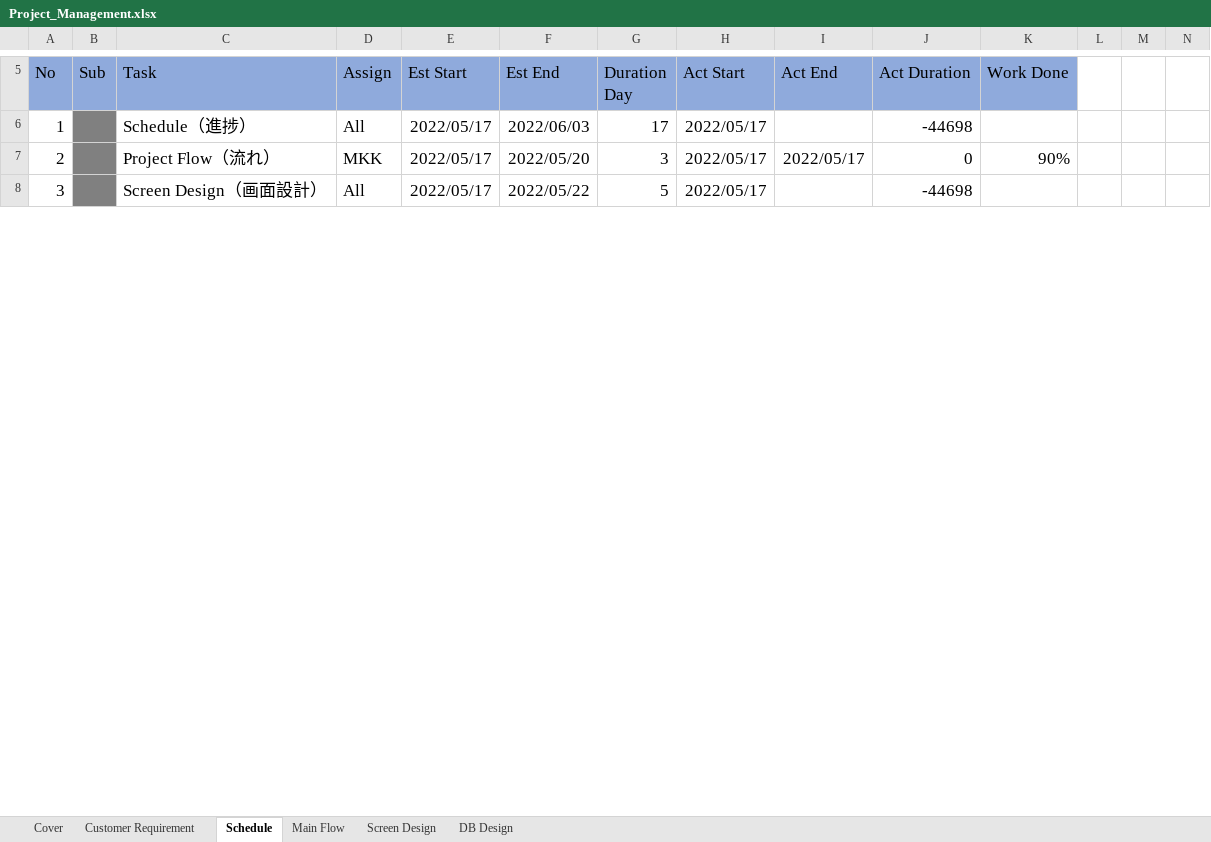
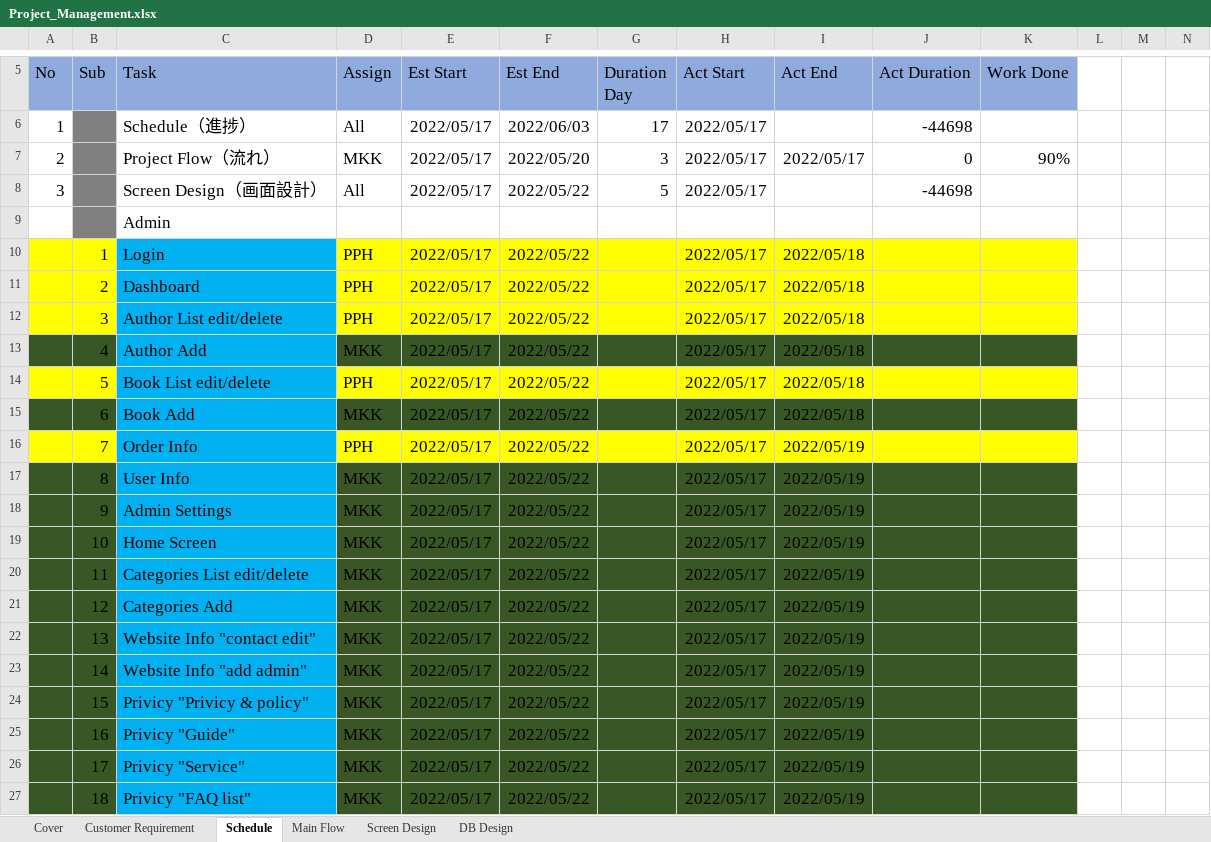
Before and after one commit to Kaung1730/Yadanar_Thike, an Excel workbook: 02.DesignDocument/Project_Management.xlsx, sheet Schedule, drawn as a sheet; only a part is shown, gaps mark what is left out; values as stored, in another font and other column widths than the file's, no borders; the diff covers the shown part only; the diff names each change by its address in the sheet, - before the commit and + after, or states it on an @@ line.

```diff
--- a/02.DesignDocument/Project_Management.xlsx (sheet Schedule)
+++ b/02.DesignDocument/Project_Management.xlsx (sheet Schedule)
+row 9:  |  | Admin
+row 10:  | 1 | Login | PPH | 2022/05/17 | 2022/05/22 |  | 2022/05/17 | 2022/05/18
+row 11:  | 2 | Dashboard | PPH | 2022/05/17 | 2022/05/22 |  | 2022/05/17 | 2022/05/18
+row 12:  | 3 | Author List edit/delete | PPH | 2022/05/17 | 2022/05/22 |  | 2022/05/17 | 2022/05/18
+row 13:  | 4 | Author Add | MKK | 2022/05/17 | 2022/05/22 |  | 2022/05/17 | 2022/05/18
+row 14:  | 5 | Book List edit/delete | PPH | 2022/05/17 | 2022/05/22 |  | 2022/05/17 | 2022/05/18
+row 15:  | 6 | Book Add | MKK | 2022/05/17 | 2022/05/22 |  | 2022/05/17 | 2022/05/18
+row 16:  | 7 | Order Info | PPH | 2022/05/17 | 2022/05/22 |  | 2022/05/17 | 2022/05/19
+row 17:  | 8 | User Info | MKK | 2022/05/17 | 2022/05/22 |  | 2022/05/17 | 2022/05/19
+row 18:  | 9 | Admin Settings | MKK | 2022/05/17 | 2022/05/22 |  | 2022/05/17 | 2022/05/19
+row 19:  | 10 | Home Screen | MKK | 2022/05/17 | 2022/05/22 |  | 2022/05/17 | 2022/05/19
+row 20:  | 11 | Categories List edit/delete | MKK | 2022/05/17 | 2022/05/22 |  | 2022/05/17 | 2022/05/19
+row 21:  | 12 | Categories Add | MKK | 2022/05/17 | 2022/05/22 |  | 2022/05/17 | 2022/05/19
+row 22:  | 13 | Website Info "contact edit" | MKK | 2022/05/17 | 2022/05/22 |  | 2022/05/17 | 2022/05/19
+row 23:  | 14 | Website Info "add admin" | MKK | 2022/05/17 | 2022/05/22 |  | 2022/05/17 | 2022/05/19
+row 24:  | 15 | Privicy "Privicy & policy" | MKK | 2022/05/17 | 2022/05/22 |  | 2022/05/17 | 2022/05/19
+row 25:  | 16 | Privicy "Guide" | MKK | 2022/05/17 | 2022/05/22 |  | 2022/05/17 | 2022/05/19
+row 26:  | 17 | Privicy "Service" | MKK | 2022/05/17 | 2022/05/22 |  | 2022/05/17 | 2022/05/19
+row 27:  | 18 | Privicy "FAQ list" | MKK | 2022/05/17 | 2022/05/22 |  | 2022/05/17 | 2022/05/19
```
Also changed, not shown: 12 added rows and 11 edited cells elsewhere in this sheet, sheet Cover, formulas that keep their value, charts or pictures.
